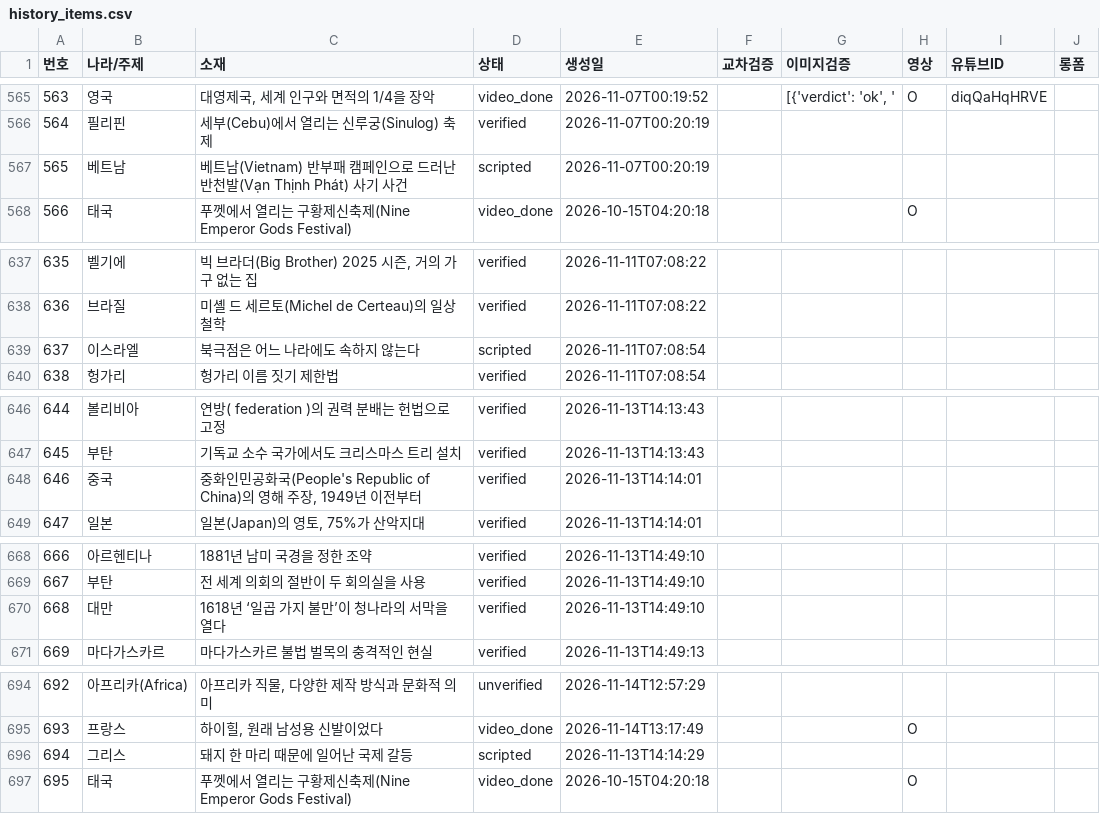
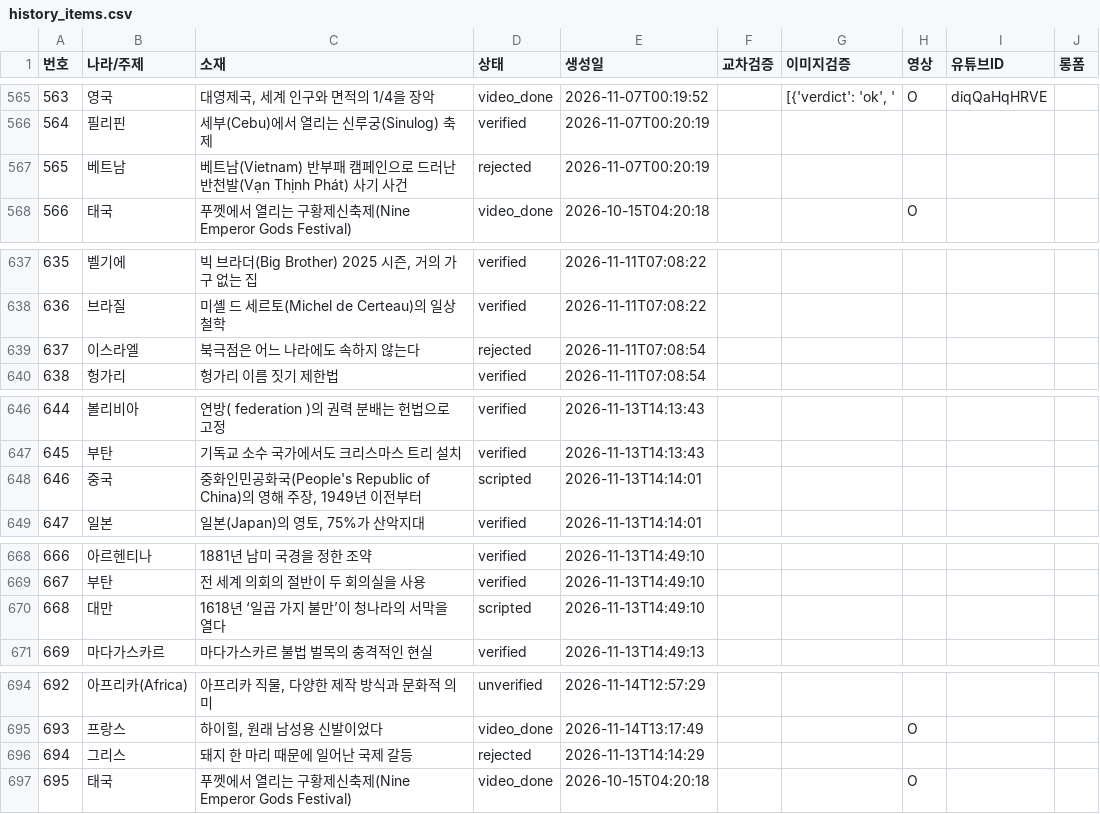
Before and after one commit to gonmau/shorts, a CSV file: history_items.csv, drawn as a sheet; only a part is shown, gaps mark what is left out; the diff covers the shown part only.

```diff
--- a/history_items.csv
+++ b/history_items.csv
@@ -566,3 +566,3 @@
 564,필리핀,세부(Cebu)에서 열리는 신루궁(Sinulog) 축제,verified,2026-11-07T00:20:19,,,,,
-565,베트남,베트남(Vietnam) 반부패 캠페인으로 드러난 반천발(Vạn Thịnh Phát) 사기 사건,scripted,2026-11-07T00:20:19,,,,,
+565,베트남,베트남(Vietnam) 반부패 캠페인으로 드러난 반천발(Vạn Thịnh Phát) 사기 사건,rejected,2026-11-07T00:20:19,,,,,
 566,태국,푸껫에서 열리는 구황제신축제(Nine Emperor Gods Festival),video_done,2026-10-15T04:20:18,,,O,,
@@ -638,3 +638,3 @@
 636,브라질,미셸 드 세르토(Michel de Certeau)의 일상 철학,verified,2026-11-11T07:08:22,,,,,
-637,이스라엘,북극점은 어느 나라에도 속하지 않는다,scripted,2026-11-11T07:08:54,,,,,
+637,이스라엘,북극점은 어느 나라에도 속하지 않는다,rejected,2026-11-11T07:08:54,,,,,
 638,헝가리,헝가리 이름 짓기 제한법,verified,2026-11-11T07:08:54,,,,,
@@ -647,3 +647,3 @@
 645,부탄,기독교 소수 국가에서도 크리스마스 트리 설치,verified,2026-11-13T14:13:43,,,,,
-646,중국,"중화인민공화국(People's Republic of China)의 영해 주장, 1949년 이전부터",verified,2026-11-13T14:14:01,,,,,
+646,중국,"중화인민공화국(People's Republic of China)의 영해 주장, 1949년 이전부터",scripted,2026-11-13T14:14:01,,,,,
 647,일본,"일본(Japan)의 영토, 75%가 산악지대",verified,2026-11-13T14:14:01,,,,,
@@ -669,3 +669,3 @@
 667,부탄,전 세계 의회의 절반이 두 회의실을 사용,verified,2026-11-13T14:49:10,,,,,
-668,대만,1618년 ‘일곱 가지 불만’이 청나라의 서막을 열다,verified,2026-11-13T14:49:10,,,,,
+668,대만,1618년 ‘일곱 가지 불만’이 청나라의 서막을 열다,scripted,2026-11-13T14:49:10,,,,,
 669,마다가스카르,마다가스카르 불법 벌목의 충격적인 현실,verified,2026-11-13T14:49:13,,,,,
@@ -695,3 +695,3 @@
 693,프랑스,"하이힐, 원래 남성용 신발이었다",video_done,2026-11-14T13:17:49,,,O,,
-694,그리스,돼지 한 마리 때문에 일어난 국제 갈등,scripted,2026-11-13T14:14:29,,,,,
+694,그리스,돼지 한 마리 때문에 일어난 국제 갈등,rejected,2026-11-13T14:14:29,,,,,
 695,태국,푸껫에서 열리는 구황제신축제(Nine Emperor Gods Festival),video_done,2026-10-15T04:20:18,,,O,,
```
Also changed, not shown: 14 edited cells elsewhere in this file, 2 other files.
